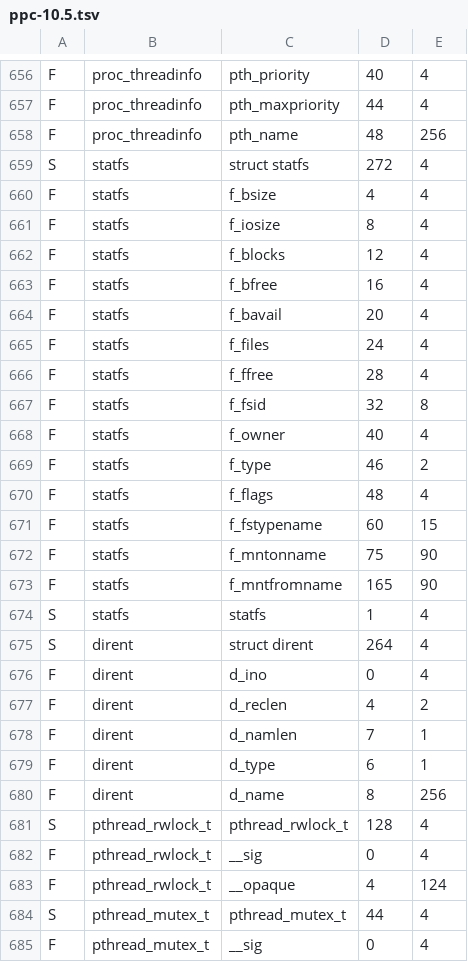
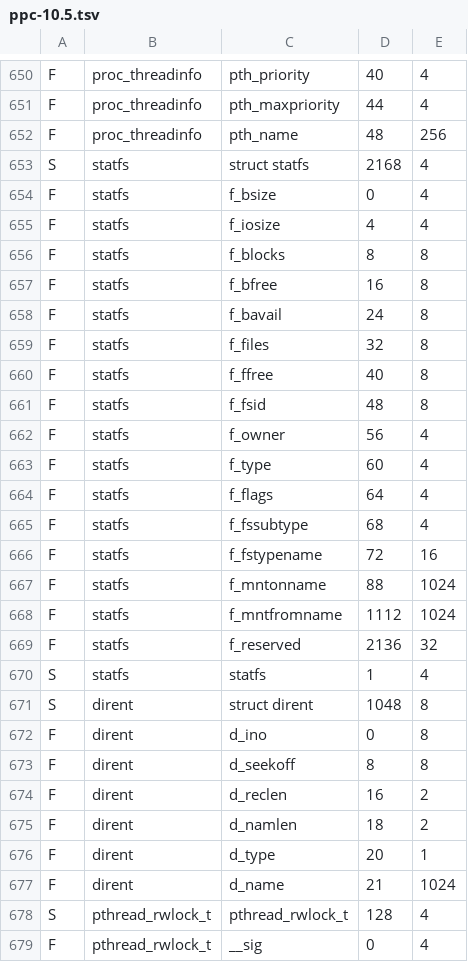
Before and after one commit to danifunker/rusty-backup, a TSV file: rb-cli-ppc/probe/ppc-10.5.tsv, drawn as a sheet; only a part is shown, gaps mark what is left out; the shorter side is filled out with more unchanged rows; the diff covers the shown part only.

```diff
--- a/rb-cli-ppc/probe/ppc-10.5.tsv
+++ b/rb-cli-ppc/probe/ppc-10.5.tsv
@@ -658,24 +652,27 @@ F	proc_threadinfo	pth_maxpriority	44	4
 F	proc_threadinfo	pth_name	48	256
-S	statfs	struct statfs	272	4
-F	statfs	f_bsize	4	4
-F	statfs	f_iosize	8	4
-F	statfs	f_blocks	12	4
-F	statfs	f_bfree	16	4
-F	statfs	f_bavail	20	4
-F	statfs	f_files	24	4
-F	statfs	f_ffree	28	4
-F	statfs	f_fsid	32	8
-F	statfs	f_owner	40	4
-F	statfs	f_type	46	2
-F	statfs	f_flags	48	4
-F	statfs	f_fstypename	60	15
-F	statfs	f_mntonname	75	90
-F	statfs	f_mntfromname	165	90
+S	statfs	struct statfs	2168	4
+F	statfs	f_bsize	0	4
+F	statfs	f_iosize	4	4
+F	statfs	f_blocks	8	8
+F	statfs	f_bfree	16	8
+F	statfs	f_bavail	24	8
+F	statfs	f_files	32	8
+F	statfs	f_ffree	40	8
+F	statfs	f_fsid	48	8
+F	statfs	f_owner	56	4
+F	statfs	f_type	60	4
+F	statfs	f_flags	64	4
+F	statfs	f_fssubtype	68	4
+F	statfs	f_fstypename	72	16
+F	statfs	f_mntonname	88	1024
+F	statfs	f_mntfromname	1112	1024
+F	statfs	f_reserved	2136	32
 S	statfs	statfs	1	4
-S	dirent	struct dirent	264	4
-F	dirent	d_ino	0	4
-F	dirent	d_reclen	4	2
-F	dirent	d_namlen	7	1
-F	dirent	d_type	6	1
-F	dirent	d_name	8	256
+S	dirent	struct dirent	1048	8
+F	dirent	d_ino	0	8
+F	dirent	d_seekoff	8	8
+F	dirent	d_reclen	16	2
+F	dirent	d_namlen	18	2
+F	dirent	d_type	20	1
+F	dirent	d_name	21	1024
 S	pthread_rwlock_t	pthread_rwlock_t	128	4
```
Also changed, not shown: 1 added row, 8 removed rows and 19 edited cells elsewhere in this file, rb-cli-ppc/probe/ppc-10.4u.tsv, 8 other files.
